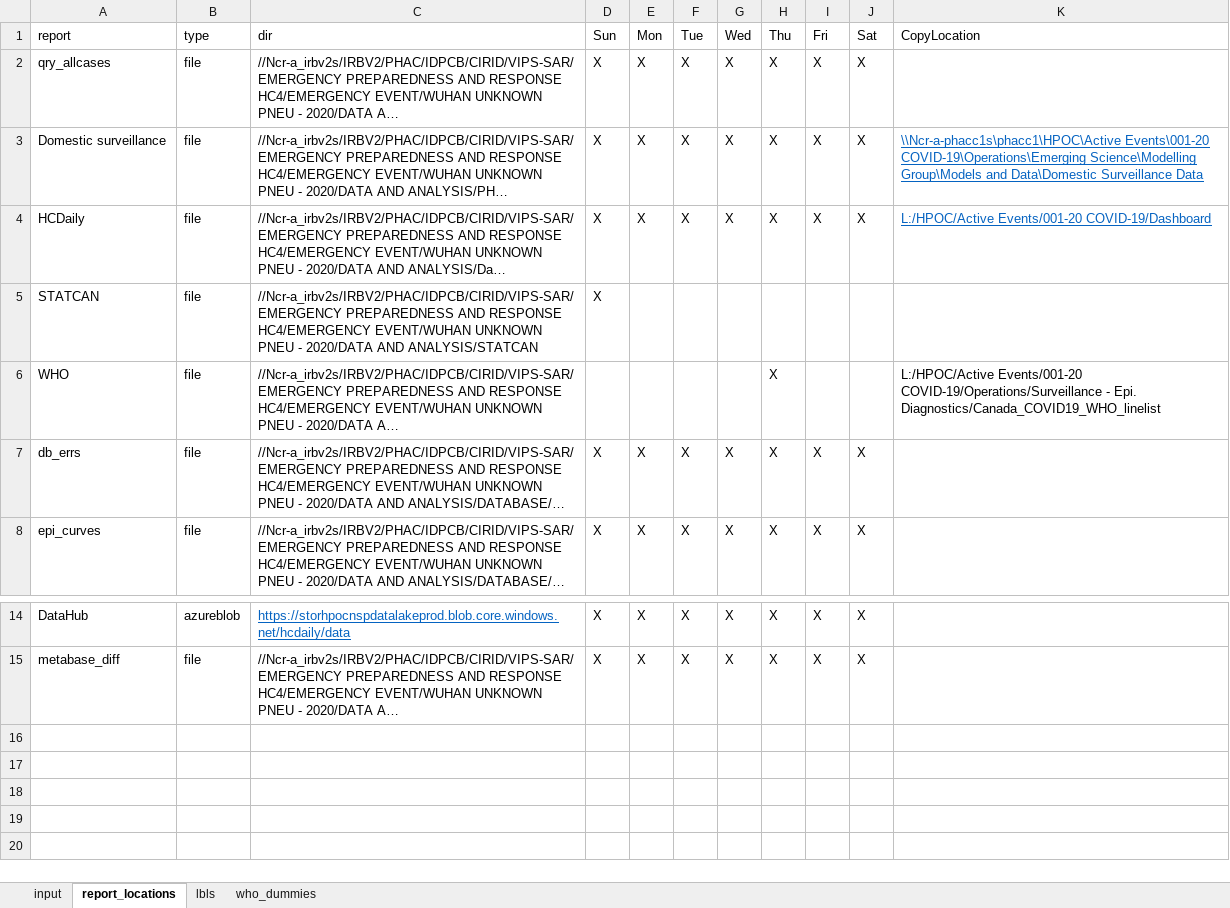
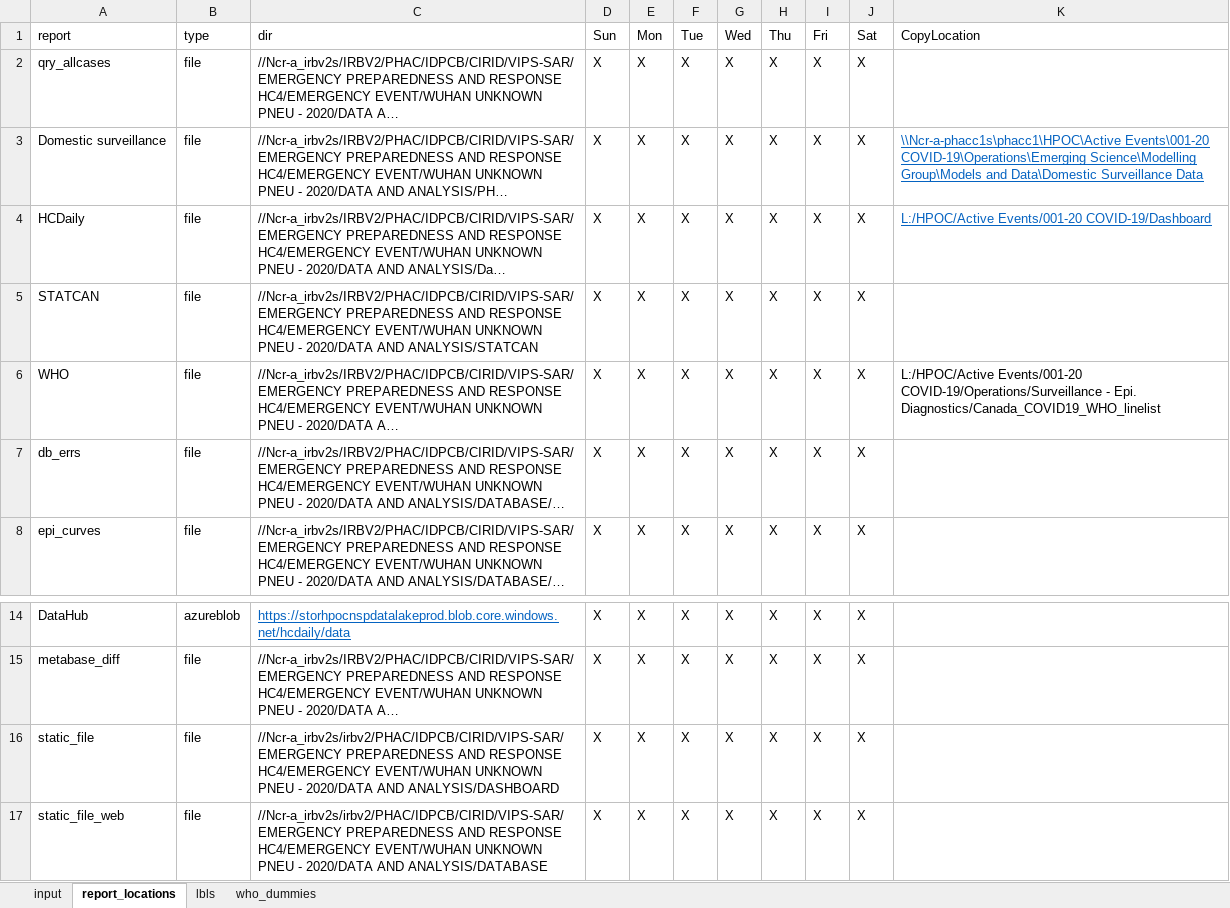
Before and after one commit to PHACDataHub/covid_cases_data_extracts, an Excel workbook: end_of_day_reports_input.xlsx, sheet report_locations, drawn as a sheet; only a part is shown, gaps mark what is left out; long unchanged cells end in …; values as stored, in another font and other column widths than the file's, no borders; the diff names each change by its address in the sheet, - before the commit and + after, or states it on an @@ line.

```diff
--- a/end_of_day_reports_input.xlsx (sheet report_locations)
+++ b/end_of_day_reports_input.xlsx (sheet report_locations)
-E5:E6 (Mon): (empty)
+E5:E6 (Mon): X
-F5:F6 (Tue): (empty)
+F5:F6 (Tue): X
-G5:G6 (Wed): (empty)
+G5:G6 (Wed): X
-H5 (Thu): (empty)
+H5 (Thu): X
-I5:I6 (Fri): (empty)
+I5:I6 (Fri): X
-J5:J6 (Sat): (empty)
+J5:J6 (Sat): X
-D6 (Sun): (empty)
+D6 (Sun): X
+row 16: static_file | file | //Ncr-a_irbv2s/irbv2/PHAC/IDPCB/CIRID/VIPS-SAR/EMERGENCY PREPAREDNESS AND RESPONSE HC4/EMERGENCY EVENT/WUHAN UNKNOWN PNEU - 2020/DATA AND ANALYSIS/DASHBOARD | X | X | X | X | X | X | X
+row 17: static_file_web | file | //Ncr-a_irbv2s/irbv2/PHAC/IDPCB/CIRID/VIPS-SAR/EMERGENCY PREPAREDNESS AND RESPONSE HC4/EMERGENCY EVENT/WUHAN UNKNOWN PNEU - 2020/DATA AND ANALYSIS/DATABASE | X | X | X | X | X | X | X
```
Also changed, not shown: 6 other files.
